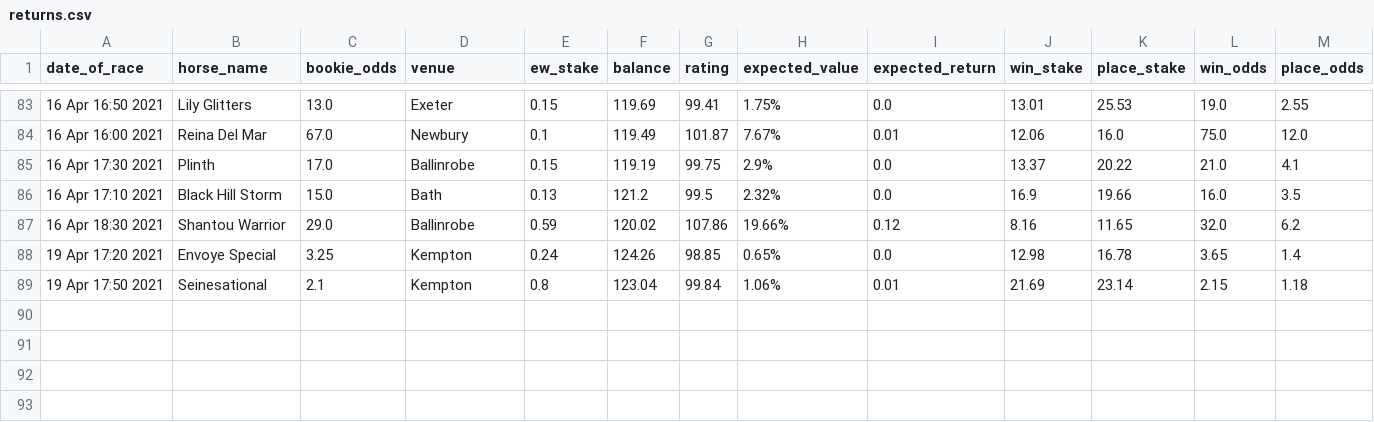
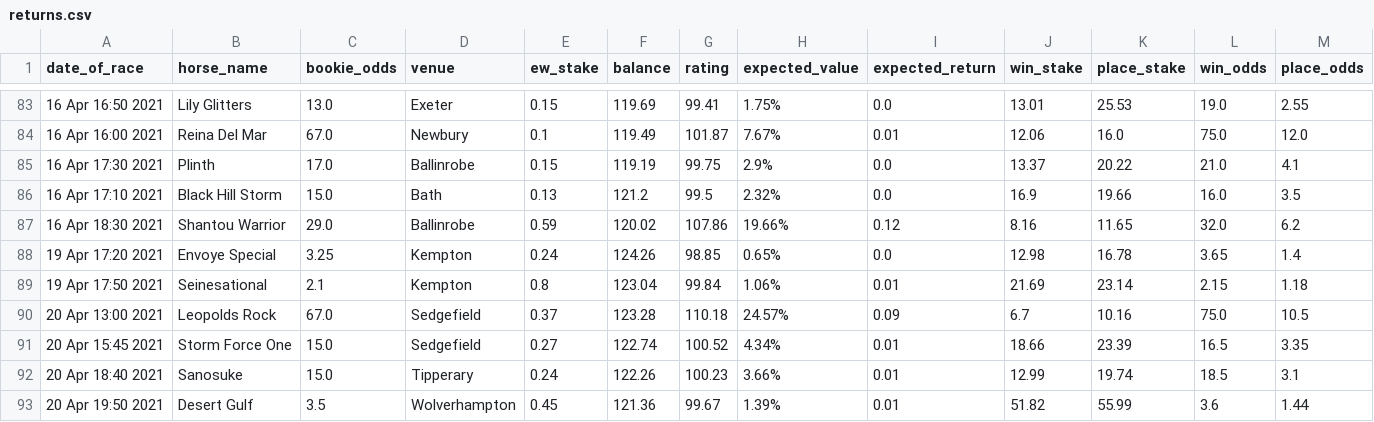
Before and after one commit to tom-pollak/each-way-matcher, a CSV file: returns.csv, drawn as a sheet; only a part is shown, gaps mark what is left out; rows hold the shown columns only; the diff names each change by its address in the sheet, - before the commit and + after, or states it on an @@ line.

Commit message:
update returns

```diff
--- a/returns.csv
+++ b/returns.csv
+row 90: 20 Apr 13:00 2021 | Leopolds Rock | 67.0 | Sedgefield | 0.37 | 123.28 | 110.18 | 24.57% | 0.09 | 6.7 | 10.16 | 75.0 | 10.5
+row 91: 20 Apr 15:45 2021 | Storm Force One | 15.0 | Sedgefield | 0.27 | 122.74 | 100.52 | 4.34% | 0.01 | 18.66 | 23.39 | 16.5 | 3.35
+row 92: 20 Apr 18:40 2021 | Sanosuke | 15.0 | Tipperary | 0.24 | 122.26 | 100.23 | 3.66% | 0.01 | 12.99 | 19.74 | 18.5 | 3.1
+row 93: 20 Apr 19:50 2021 | Desert Gulf | 3.5 | Wolverhampton | 0.45 | 121.36 | 99.67 | 1.39% | 0.01 | 51.82 | 55.99 | 3.6 | 1.44
```
Also changed, not shown: 1 other file.
